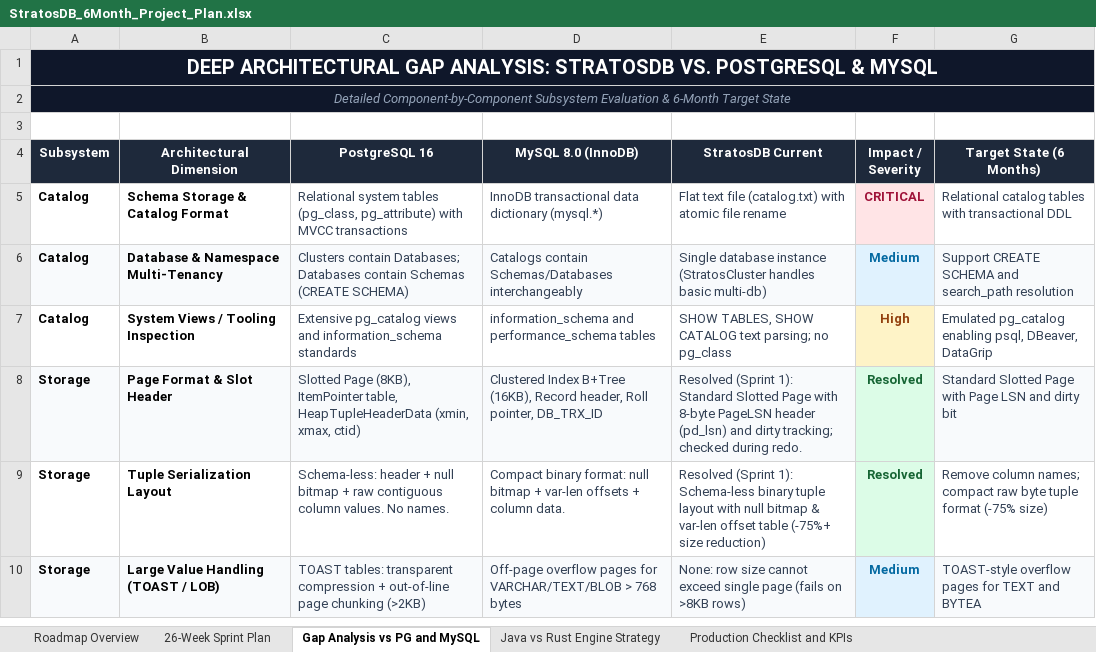
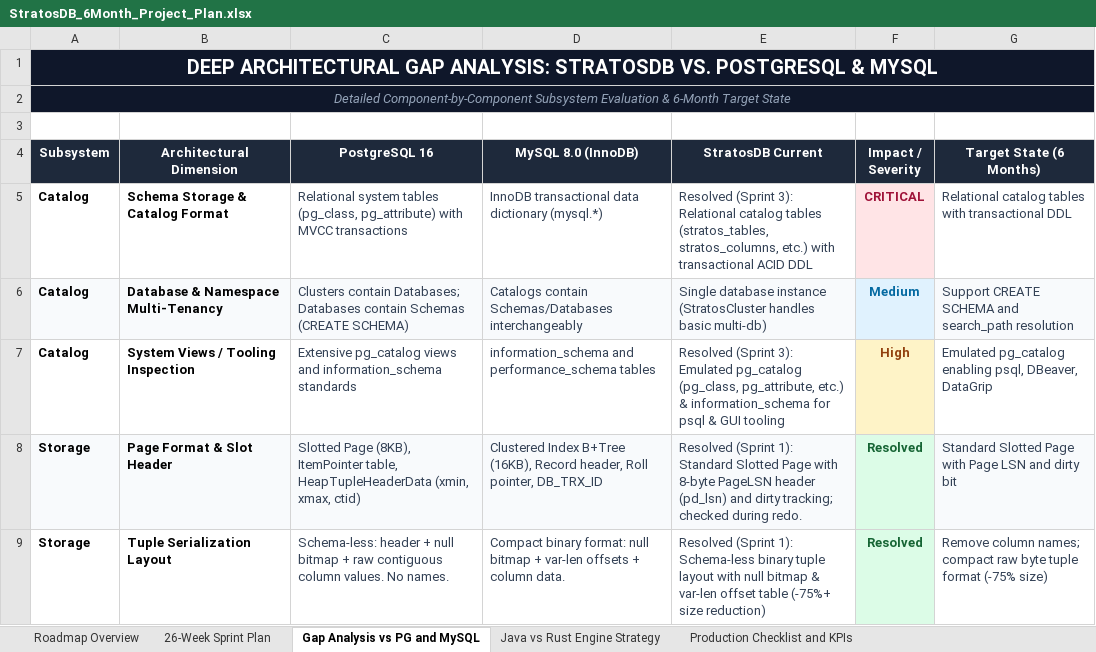
Before and after one commit to firoze-hossain/stratosdb, an Excel workbook: StratosDB_6Month_Project_Plan.xlsx, sheet Gap Analysis vs PG and MySQL, drawn as a sheet; only a part is shown; the shorter side is filled out with more unchanged rows; values as stored, in another font and other column widths than the file's, no borders; the diff names each change by its address in the sheet, - before the commit and + after, or states it on an @@ line.

Commit message:
Sprint 3 Week 06: Implement pg_catalog and information_schema Emulation for psql and Query Engine

```diff
--- a/StratosDB_6Month_Project_Plan.xlsx (sheet Gap Analysis vs PG and MySQL)
+++ b/StratosDB_6Month_Project_Plan.xlsx (sheet Gap Analysis vs PG and MySQL)
-E5 (StratosDB Current): Flat text file (catalog.txt) with atomic file rename
+E5 (StratosDB Current): Resolved (Sprint 3): Relational catalog tables (stratos_tables, stratos_columns, etc.) with transactional ACID DDL
-E7 (StratosDB Current): SHOW TABLES, SHOW CATALOG text parsing; no pg_class
+E7 (StratosDB Current): Resolved (Sprint 3): Emulated pg_catalog (pg_class, pg_attribute, etc.) & information_schema for psql & GUI tooling
```
Also changed, not shown: sheet 26-Week Sprint Plan, 7 other files.
